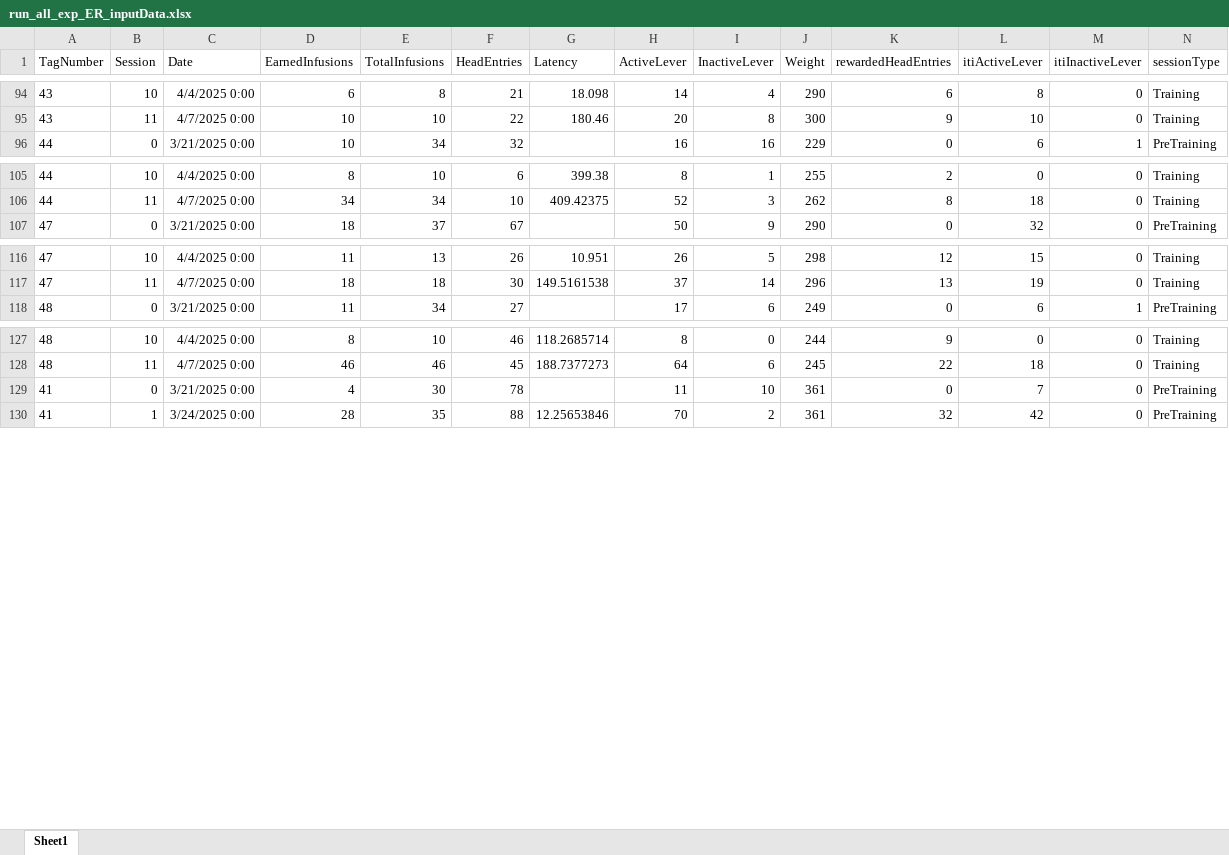
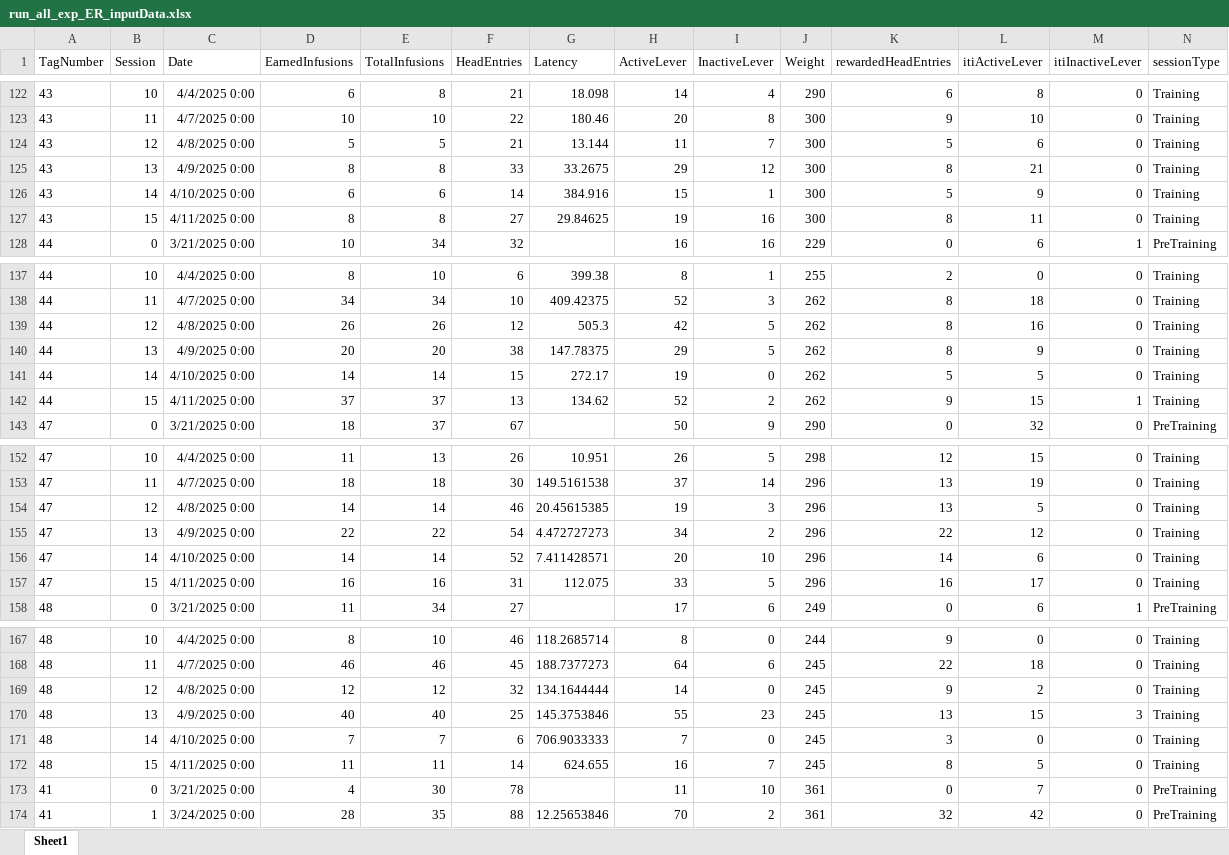
Before and after one commit to schleuf/CoffeyBehavior_Rat_LHbTargets, an Excel workbook: All Outputs/Exp_all_Run_all_exclusions/Behavior Tables/run_all_exp_ER_inputData.xlsx, sheet Sheet1, drawn as a sheet; only a part is shown, gaps mark what is left out; values as stored, in another font and other column widths than the file's, no borders; rows hold the shown columns only; the diff covers the shown part only; the diff names each change by its address in the sheet, - before the commit and + after, or states it on an @@ line.

```diff
--- a/All Outputs/Exp_all_Run_all_exclusions/Behavior Tables/run_all_exp_ER_inputData.xlsx (sheet Sheet1)
+++ b/All Outputs/Exp_all_Run_all_exclusions/Behavior Tables/run_all_exp_ER_inputData.xlsx (sheet Sheet1)
+row 124: 43 | 12 | 4/8/2025 0:00 | 5 | 5 | 21 | 13.144 | 11 | 7 | 300 | 5 | 6 | 0 | Training
+row 125: 43 | 13 | 4/9/2025 0:00 | 8 | 8 | 33 | 33.2675 | 29 | 12 | 300 | 8 | 21 | 0 | Training
+row 126: 43 | 14 | 4/10/2025 0:00 | 6 | 6 | 14 | 384.916 | 15 | 1 | 300 | 5 | 9 | 0 | Training
+row 127: 43 | 15 | 4/11/2025 0:00 | 8 | 8 | 27 | 29.84625 | 19 | 16 | 300 | 8 | 11 | 0 | Training
+row 139: 44 | 12 | 4/8/2025 0:00 | 26 | 26 | 12 | 505.3 | 42 | 5 | 262 | 8 | 16 | 0 | Training
+row 140: 44 | 13 | 4/9/2025 0:00 | 20 | 20 | 38 | 147.78375 | 29 | 5 | 262 | 8 | 9 | 0 | Training
+row 141: 44 | 14 | 4/10/2025 0:00 | 14 | 14 | 15 | 272.17 | 19 | 0 | 262 | 5 | 5 | 0 | Training
+row 142: 44 | 15 | 4/11/2025 0:00 | 37 | 37 | 13 | 134.62 | 52 | 2 | 262 | 9 | 15 | 1 | Training
+row 154: 47 | 12 | 4/8/2025 0:00 | 14 | 14 | 46 | 20.45615385 | 19 | 3 | 296 | 13 | 5 | 0 | Training
+row 155: 47 | 13 | 4/9/2025 0:00 | 22 | 22 | 54 | 4.472727273 | 34 | 2 | 296 | 22 | 12 | 0 | Training
+row 156: 47 | 14 | 4/10/2025 0:00 | 14 | 14 | 52 | 7.411428571 | 20 | 10 | 296 | 14 | 6 | 0 | Training
+row 157: 47 | 15 | 4/11/2025 0:00 | 16 | 16 | 31 | 112.075 | 33 | 5 | 296 | 16 | 17 | 0 | Training
+row 169: 48 | 12 | 4/8/2025 0:00 | 12 | 12 | 32 | 134.1644444 | 14 | 0 | 245 | 9 | 2 | 0 | Training
+row 170: 48 | 13 | 4/9/2025 0:00 | 40 | 40 | 25 | 145.3753846 | 55 | 23 | 245 | 13 | 15 | 3 | Training
+row 171: 48 | 14 | 4/10/2025 0:00 | 7 | 7 | 6 | 706.9033333 | 7 | 0 | 245 | 3 | 0 | 0 | Training
+row 172: 48 | 15 | 4/11/2025 0:00 | 11 | 11 | 14 | 624.655 | 16 | 7 | 245 | 8 | 5 | 0 | Training
```
Also changed, not shown: 44 added rows and 14 edited cells elsewhere in this sheet, All Outputs/Exp_all_Run_all_exclusions/Behavior Tables/run_all_exp_BE_GroupStats.xlsx, All Outputs/Exp_all_Run_all_exclusions/Behavior Tables/run_all_exp_ER_GroupStats.xlsx, 53 other files.
